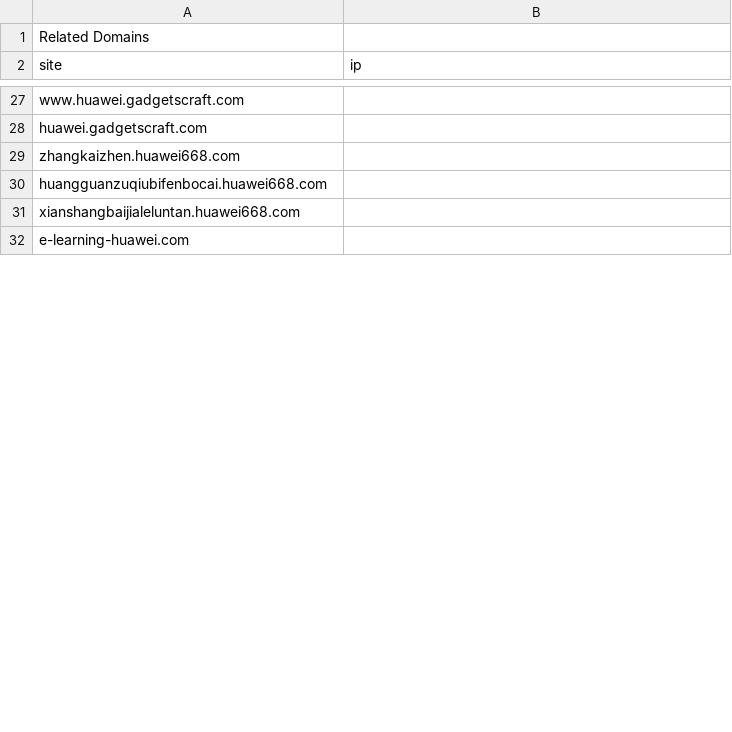
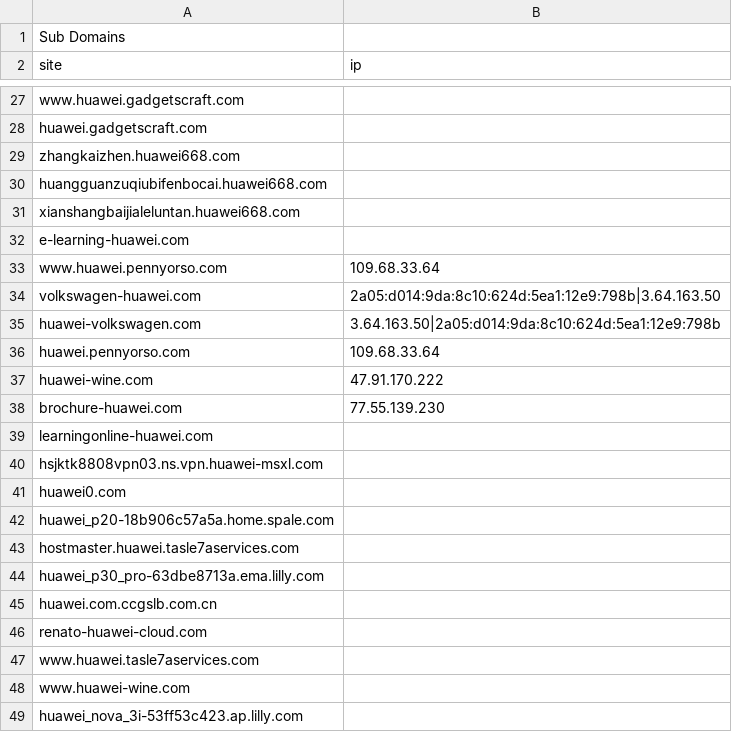
Before and after one commit to codejie/MessGrabber, a CSV file: output/domain-output.csv, drawn as a sheet; only a part is shown, gaps mark what is left out; the diff covers the shown part only.

```diff
--- a/output/domain-output.csv
+++ b/output/domain-output.csv
@@ -1,2 +1,2 @@
-Related Domains
+Sub Domains
 site,ip
@@ -32 +32,18 @@ xianshangbaijialeluntan.huawei668.com,
 e-learning-huawei.com,
+www.huawei.pennyorso.com,109.68.33.64
+volkswagen-huawei.com,2a05:d014:9da:8c10:624d:5ea1:12e9:798b|3.64.163.50
+huawei-volkswagen.com,3.64.163.50|2a05:d014:9da:8c10:624d:5ea1:12e9:798b
+huawei.pennyorso.com,109.68.33.64
+huawei-wine.com,47.91.170.222
+brochure-huawei.com,77.55.139.230
+learningonline-huawei.com,
+hsjktk8808vpn03.ns.vpn.huawei-msxl.com,
+huawei0.com,
+huawei_p20-18b906c57a5a.home.spale.com,
+hostmaster.huawei.tasle7aservices.com,
+huawei_p30_pro-63dbe8713a.ema.lilly.com,
+huawei.com.ccgslb.com.cn,
+renato-huawei-cloud.com,
+www.huawei.tasle7aservices.com,
+www.huawei-wine.com,
+huawei_nova_3i-53ff53c423.ap.lilly.com,
```
Also changed, not shown: 45 added rows, 2 moved rows and 1 edited cell elsewhere in this file, 2 other files.
